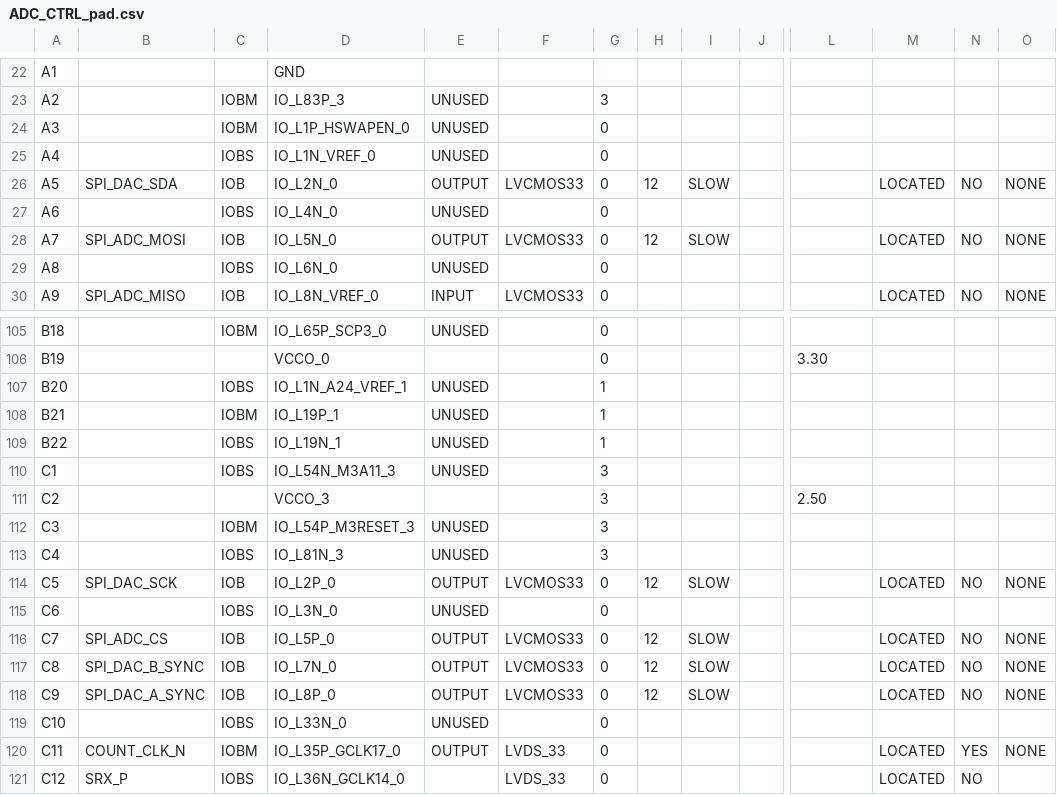
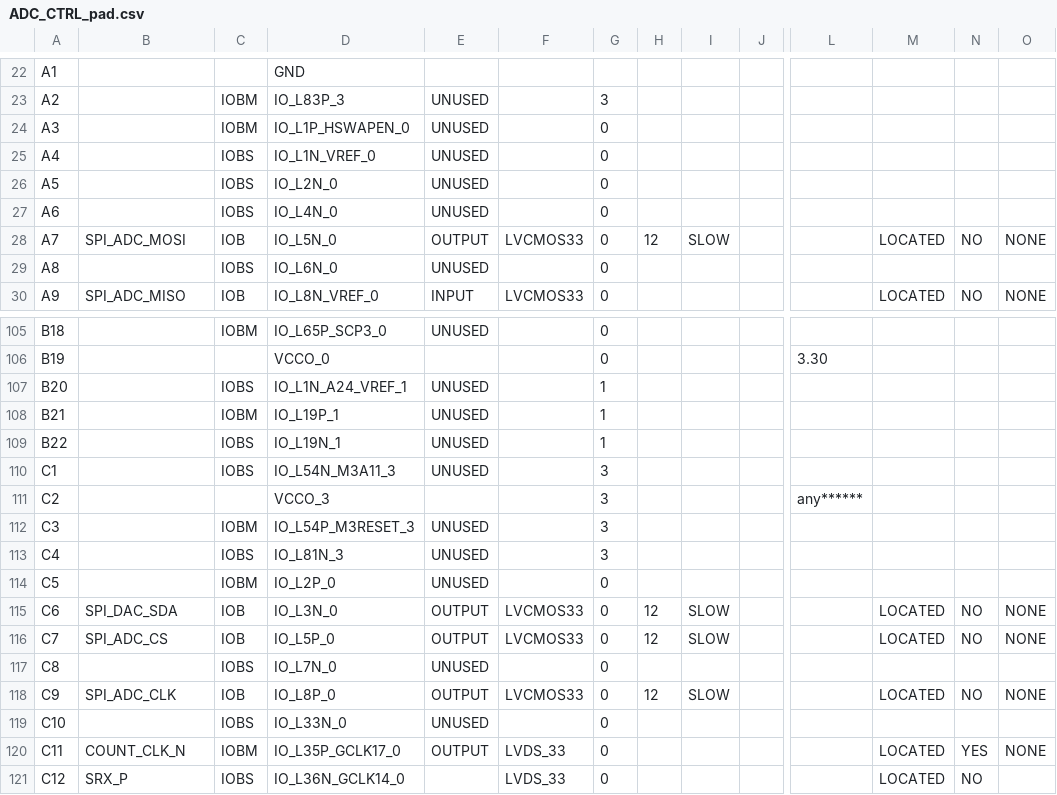
Before and after one commit to deyan-levski/jcfpga, a CSV file: LX150/ADC_CTRL_pad.csv, drawn as a sheet; only a part is shown, gaps mark what is left out; the diff covers the shown part only; the diff names each change by its address in the sheet, - before the commit and + after, or states it on an @@ line.

```diff
--- a/LX150/ADC_CTRL_pad.csv
+++ b/LX150/ADC_CTRL_pad.csv
-B26: SPI_DAC_SDA
+B26: (empty)
-C26: IOB
+C26: IOBS
-E26: OUTPUT
+E26: UNUSED
-F26: LVCMOS33
+F26: (empty)
-H26: 12
+H26: (empty)
-I26: SLOW
+I26: (empty)
-M26: LOCATED
+M26: (empty)
-N26: NO
+N26: (empty)
-O26: NONE
+O26: (empty)
-L111: 2.50
+L111: any******
-B114: SPI_DAC_SCK
+B114: (empty)
-C114: IOB
+C114: IOBM
-E114: OUTPUT
+E114: UNUSED
-F114: LVCMOS33
+F114: (empty)
-H114: 12
+H114: (empty)
-I114: SLOW
+I114: (empty)
-M114: LOCATED
+M114: (empty)
-N114: NO
+N114: (empty)
-O114: NONE
+O114: (empty)
-B115: (empty)
+B115: SPI_DAC_SDA
-C115: IOBS
+C115: IOB
-E115: UNUSED
+E115: OUTPUT
-F115: (empty)
+F115: LVCMOS33
-H115: (empty)
+H115: 12
-I115: (empty)
+I115: SLOW
-M115: (empty)
+M115: LOCATED
-N115: (empty)
+N115: NO
-O115: (empty)
+O115: NONE
-B117: SPI_DAC_B_SYNC
+B117: (empty)
-C117: IOB
+C117: IOBS
-E117: OUTPUT
+E117: UNUSED
-F117: LVCMOS33
+F117: (empty)
-H117: 12
+H117: (empty)
-I117: SLOW
+I117: (empty)
-M117: LOCATED
+M117: (empty)
-N117: NO
+N117: (empty)
-O117: NONE
+O117: (empty)
-B118: SPI_DAC_A_SYNC
+B118: SPI_ADC_CLK
```
Also changed, not shown: 88 edited cells elsewhere in this file, 54 other files.
